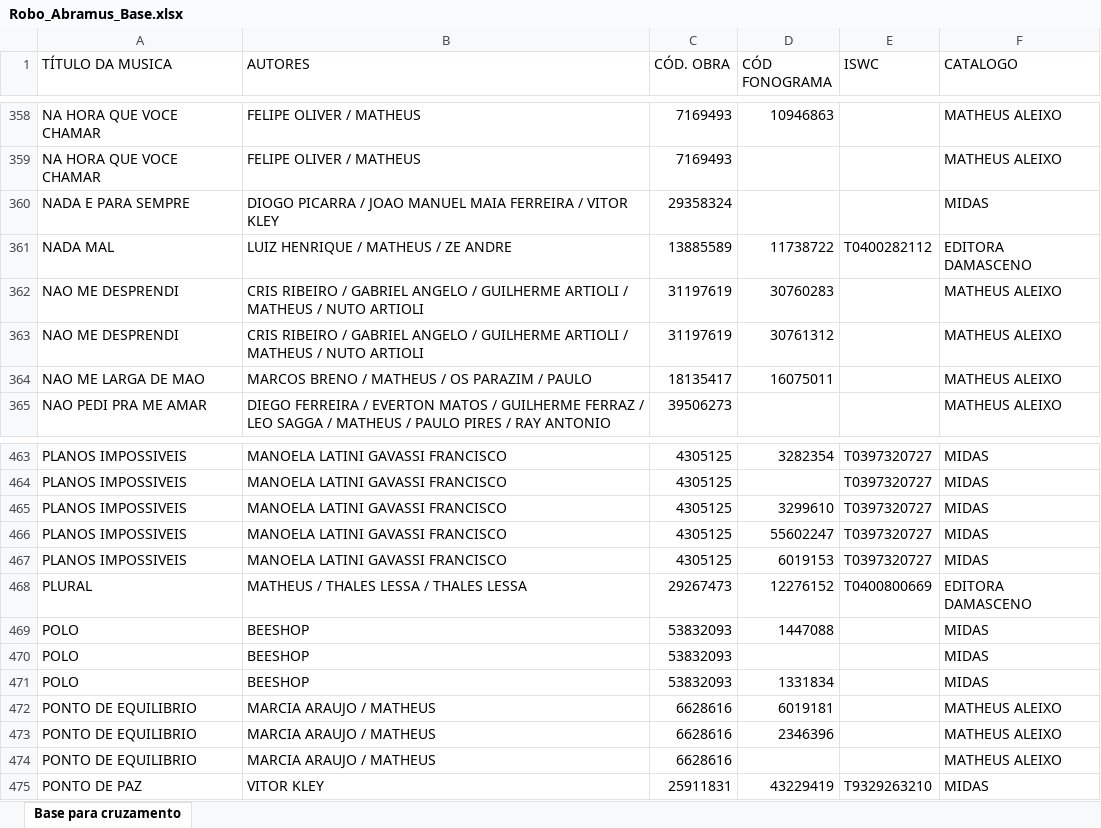
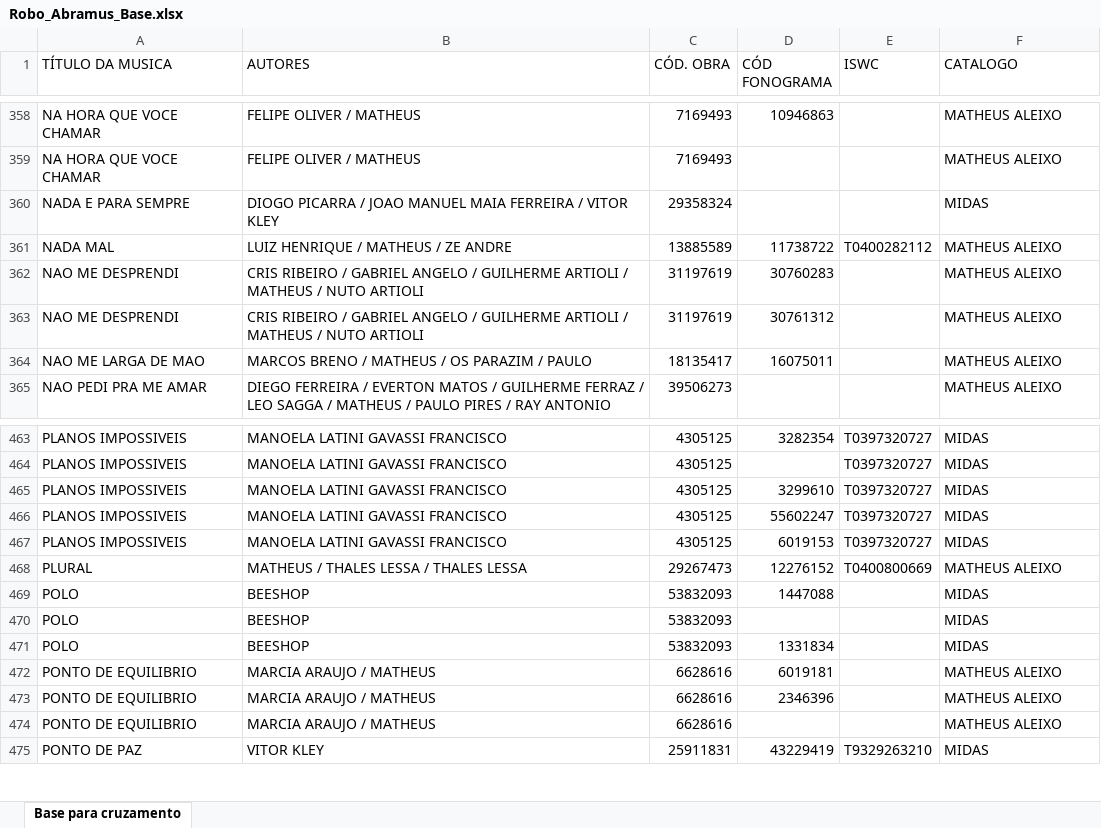
Before and after one commit to nasnuvensdev/nasnuvens-app, an Excel workbook: data/mapping/Robo_Abramus_Base.xlsx, sheet Base para cruzamento, drawn as a sheet; only a part is shown, gaps mark what is left out; values as stored, in another font and other column widths than the file's, no borders; the diff covers the shown part only; the diff names each change by its address in the sheet, - before the commit and + after, or states it on an @@ line.

```diff
--- a/data/mapping/Robo_Abramus_Base.xlsx (sheet Base para cruzamento)
+++ b/data/mapping/Robo_Abramus_Base.xlsx (sheet Base para cruzamento)
-F361 (CATALOGO): EDITORA DAMASCENO
+F361 (CATALOGO): MATHEUS ALEIXO
-F468 (CATALOGO): EDITORA DAMASCENO
+F468 (CATALOGO): MATHEUS ALEIXO
```
Also changed, not shown: 184 added rows elsewhere in this sheet, 2 other files.
